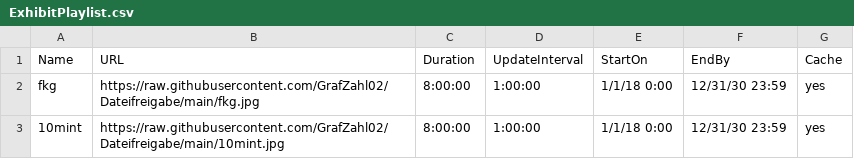
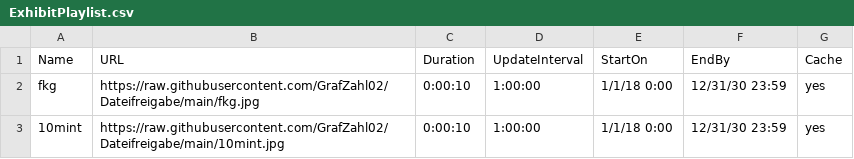
Before and after one commit to GrafZahl02/Dateifreigabe, a CSV file: ExhibitPlaylist.csv, drawn as a sheet.

Commit message:
Update ExhibitPlaylist.csv

```diff
--- a/ExhibitPlaylist.csv
+++ b/ExhibitPlaylist.csv
@@ -1,3 +1,3 @@
 Name,URL,Duration,UpdateInterval,StartOn,EndBy,Cache
-fkg,https://raw.githubusercontent.com/GrafZahl02/Dateifreigabe/main/fkg.jpg,8:00:00,1:00:00,1/1/18 0:00,12/31/30 23:59,yes
-10mint,https://raw.githubusercontent.com/GrafZahl02/Dateifreigabe/main/10mint.jpg,8:00:00,1:00:00,1/1/18 0:00,12/31/30 23:59,yes
+fkg,https://raw.githubusercontent.com/GrafZahl02/Dateifreigabe/main/fkg.jpg,0:00:10,1:00:00,1/1/18 0:00,12/31/30 23:59,yes
+10mint,https://raw.githubusercontent.com/GrafZahl02/Dateifreigabe/main/10mint.jpg,0:00:10,1:00:00,1/1/18 0:00,12/31/30 23:59,yes
```
